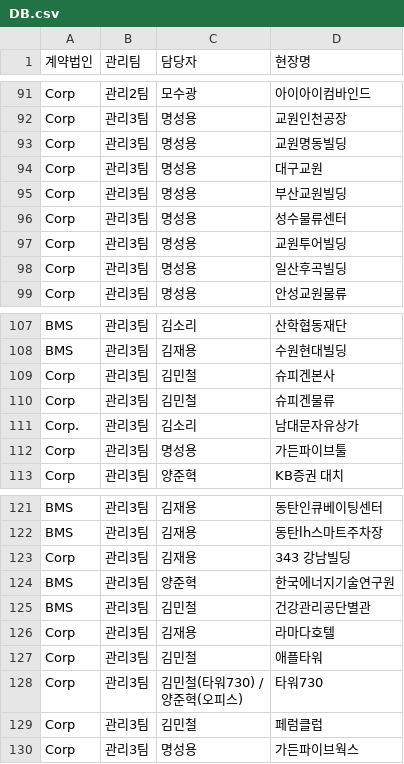
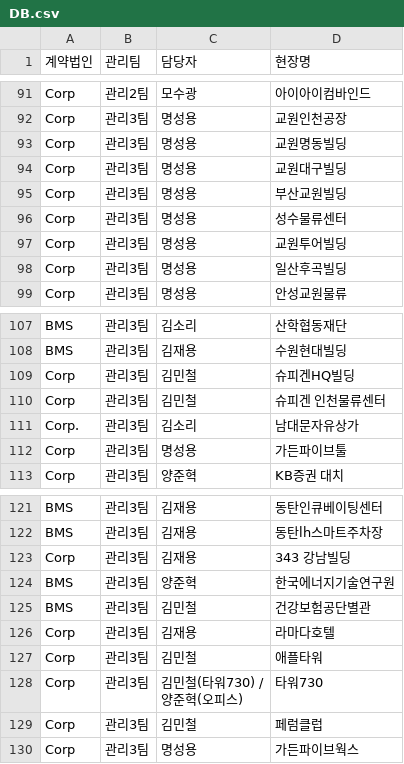
Before and after one commit to bs-health/bs, a CSV file: DB.csv, drawn as a sheet; only a part is shown, gaps mark what is left out.

Commit message:
Add files via upload

```diff
--- a/DB.csv
+++ b/DB.csv
@@ -93,3 +93,3 @@ Corp,관리3팀,명성용,교원인천공장
 Corp,관리3팀,명성용,교원명동빌딩
-Corp,관리3팀,명성용,대구교원
+Corp,관리3팀,명성용,교원대구빌딩
 Corp,관리3팀,명성용,부산교원빌딩
@@ -108,4 +108,4 @@ BMS,관리3팀,김소리,산학협동재단
 BMS,관리3팀,김재용,수원현대빌딩
-Corp,관리3팀,김민철,슈피겐본사
-Corp,관리3팀,김민철,슈피겐물류
+Corp,관리3팀,김민철,슈피겐HQ빌딩
+Corp,관리3팀,김민철,슈피겐 인천물류센터
 Corp.,관리3팀,김소리,남대문자유상가
@@ -124,3 +124,3 @@ Corp,관리3팀,김재용,343 강남빌딩
 BMS,관리3팀,양준혁,한국에너지기술연구원
-BMS,관리3팀,김민철,건강관리공단별관
+BMS,관리3팀,김민철,건강보험공단별관
 Corp,관리3팀,김재용,라마다호텔
```
